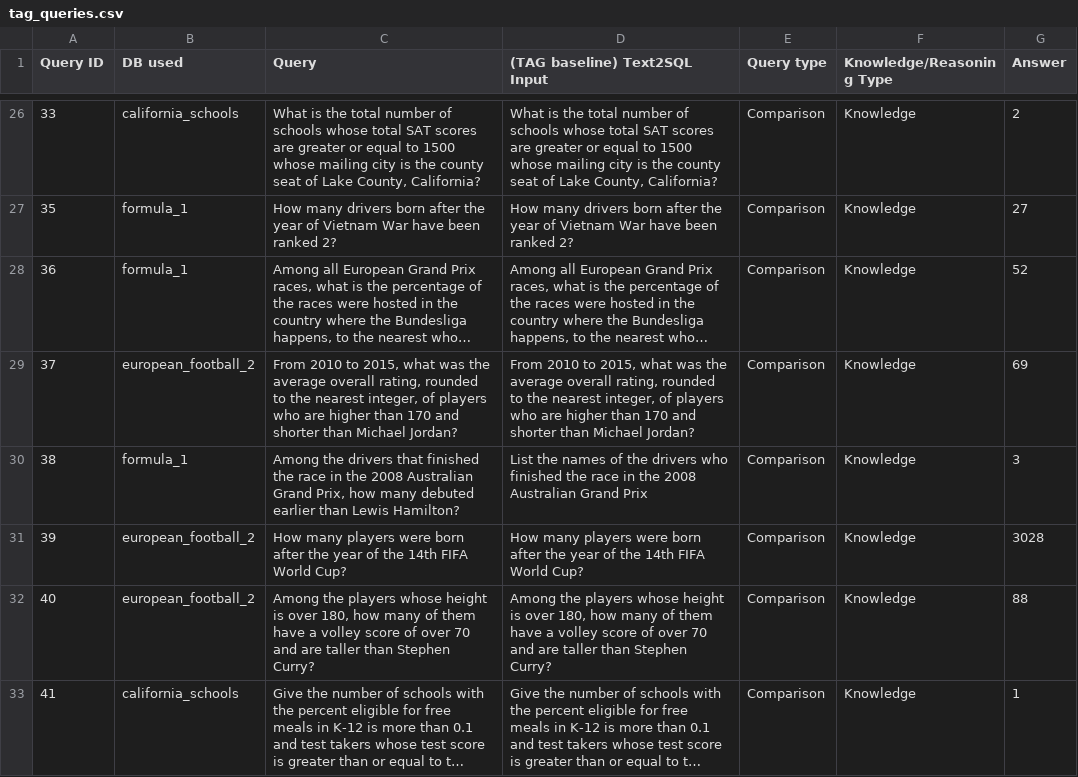
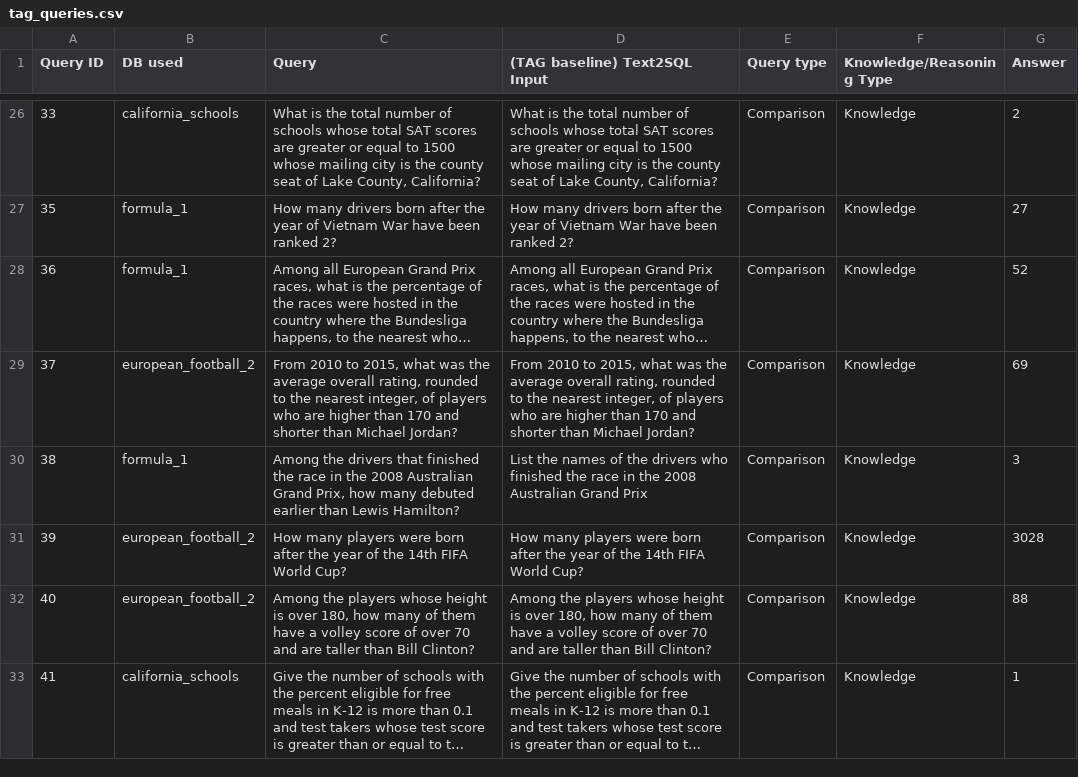
Before and after one commit to TAG-Research/TAG-Bench, a CSV file: tag_queries.csv, drawn as a sheet; only a part is shown, gaps mark what is left out; long unchanged cells end in …; the diff covers the shown part only; the diff names each change by its address in the sheet, - before the commit and + after, or states it on an @@ line.

Commit message:
update ambiguous queries

```diff
--- a/tag_queries.csv
+++ b/tag_queries.csv
-C32 (Query): …taller than Stephen Curry?
+C32 (Query): …taller than Bill Clinton?
-D32 ((TAG baseline) Text2SQL Input): …taller than Stephen Curry?
+D32 ((TAG baseline) Text2SQL Input): …taller than Bill Clinton?
```
Also changed, not shown: 8 edited cells elsewhere in this file.
